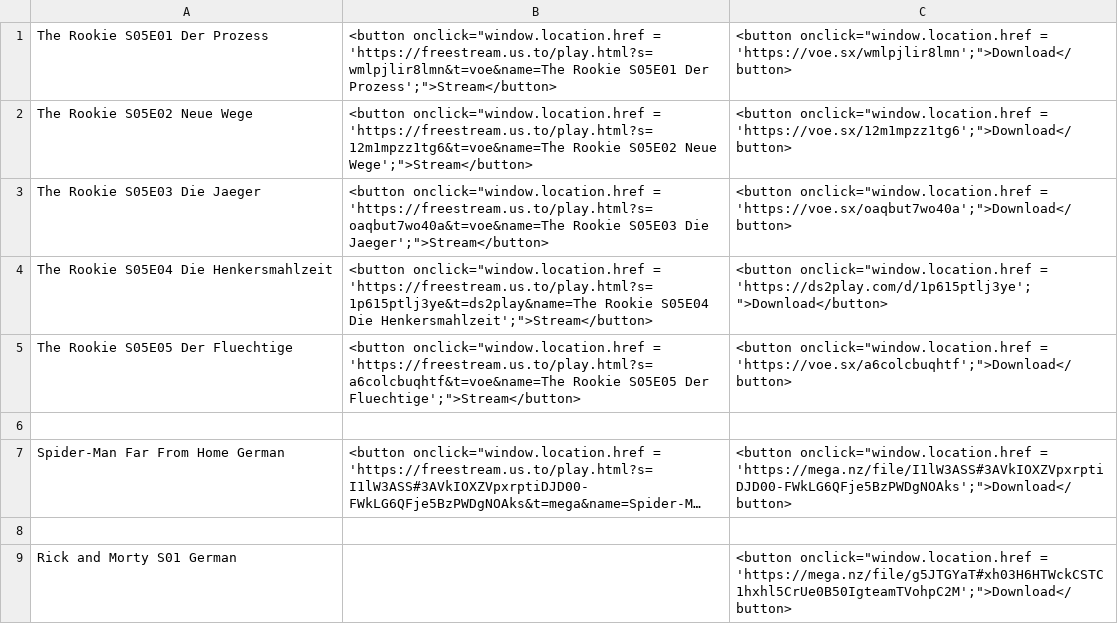
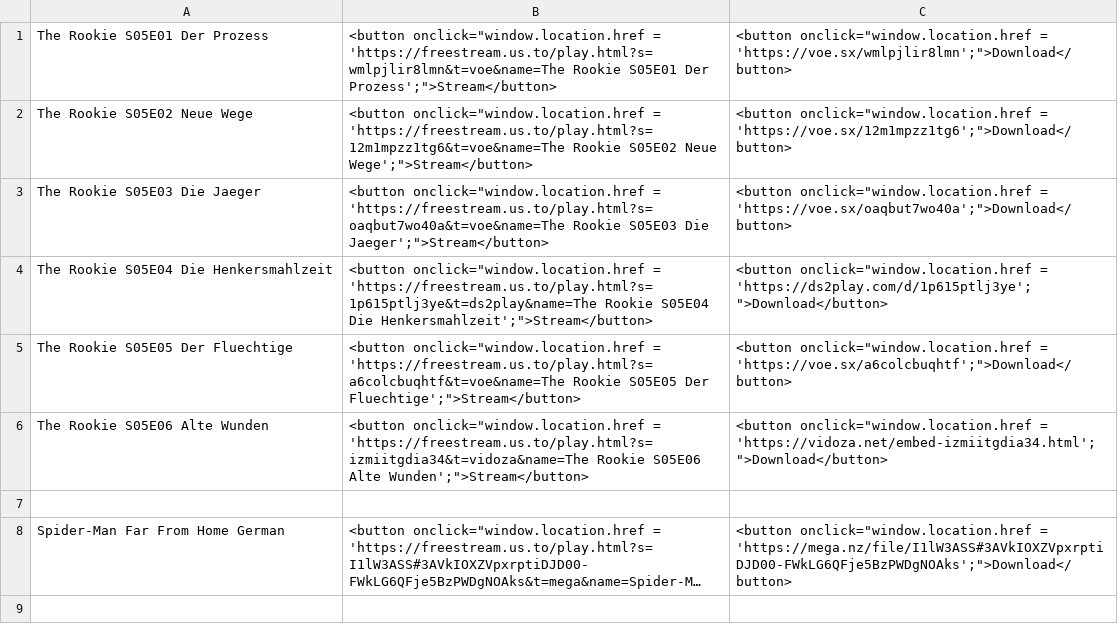
Before and after one commit to freestream-us-to/freestream-us-to.github.io, a CSV file: database.csv, drawn as a sheet; only a part is shown; the shorter side is filled out with more unchanged rows; long unchanged cells end in …; the diff names each change by its address in the sheet, - before the commit and + after, or states it on an @@ line.

Commit message:
Update database.csv

```diff
--- a/database.csv
+++ b/database.csv
+row 6: The Rookie S05E06 Alte Wunden | <button onclick="window.location.href = 'https://freestream.us.to/play.html?s=izmiitgdia34&t=vidoza&name=The Rookie S05E06 Alte Wunden';">Stream</button> | <button onclick="window.location.href = 'https://vidoza.net/embed-izmiitgdia34.html';">Download</button>
```
